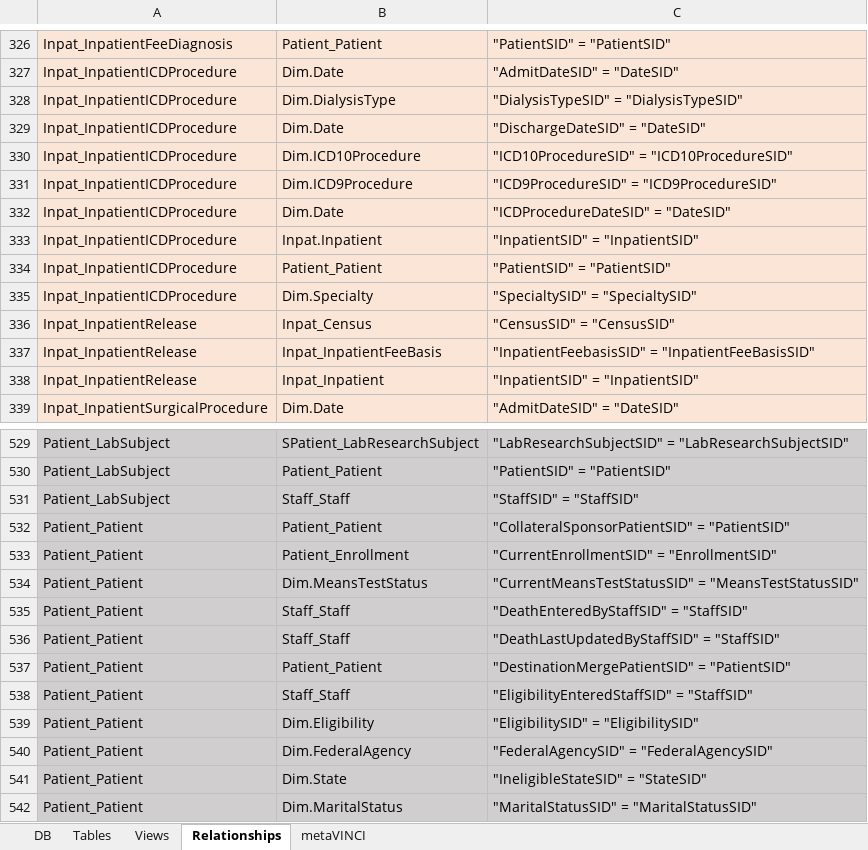
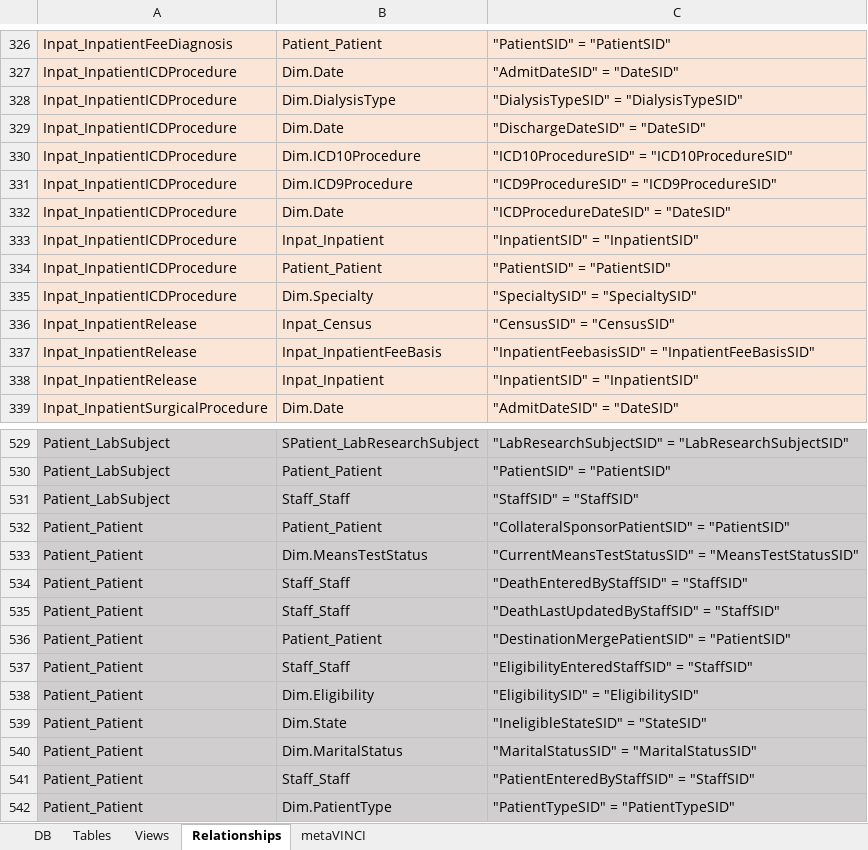
Before and after one commit to rrevansUM/visualeyes, an Excel workbook: ORD_Sears_201803016D.xlsx, sheet Relationships, drawn as a sheet; only a part is shown, gaps mark what is left out; the shorter side is filled out with more unchanged rows; values as stored, in another font and other column widths than the file's, no borders; the diff covers the shown part only; the diff names each change by its address in the sheet, - before the commit and + after, or states it on an @@ line.

```diff
--- a/ORD_Sears_201803016D.xlsx (sheet Relationships)
+++ b/ORD_Sears_201803016D.xlsx (sheet Relationships)
-B333: Inpat.Inpatient
+B333: Inpat_Inpatient
-row 533: Patient_Patient | Patient_Enrollment | "CurrentEnrollmentSID" = "EnrollmentSID"
-row 540: Patient_Patient | Dim.FederalAgency | "FederalAgencySID" = "FederalAgencySID"
```
Also changed, not shown: 22 edited cells elsewhere in this sheet, sheet Views.
